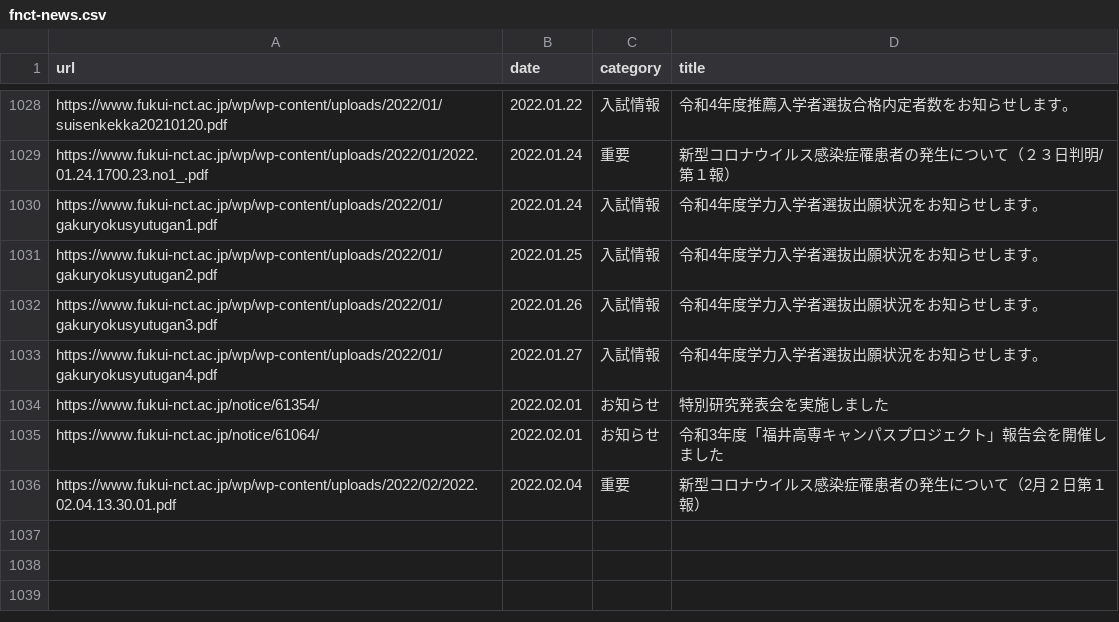
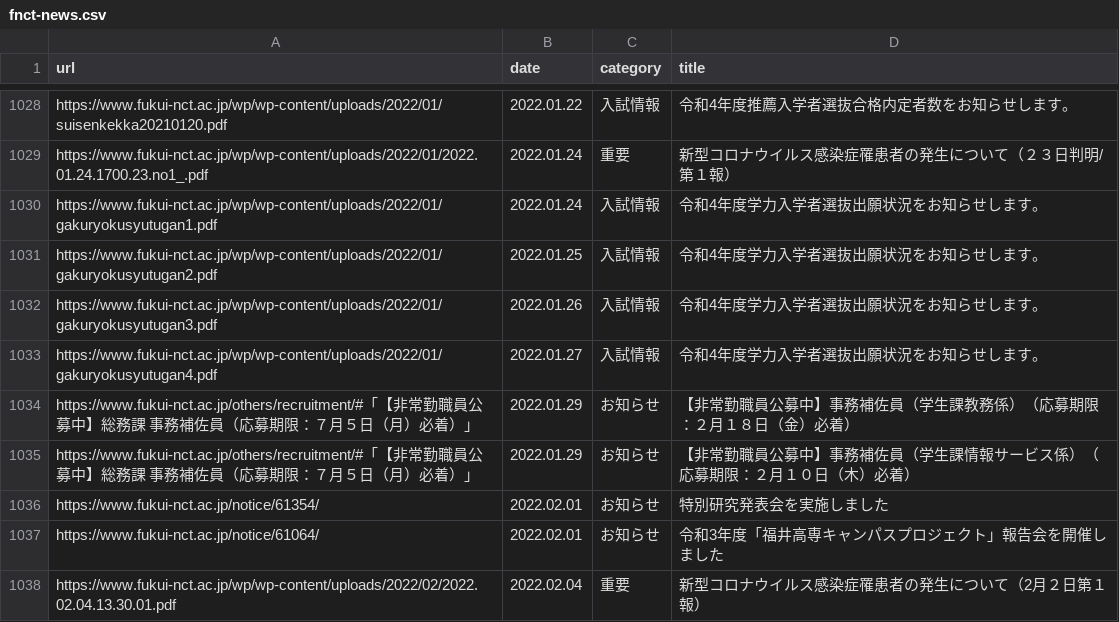
Before and after one commit to code4fukui/fnct-news, a CSV file: fnct-news.csv, drawn as a sheet; only a part is shown, gaps mark what is left out; the diff names each change by its address in the sheet, - before the commit and + after, or states it on an @@ line.

Commit message:
update data

```diff
--- a/fnct-news.csv
+++ b/fnct-news.csv
+row 1034: https://www.fukui-nct.ac.jp/others/recruitment/#「【非常勤職員公募中】総務課 事務補佐員（応募期限：７月５日（月）必着）」 | 2022.01.29 | お知らせ | 【非常勤職員公募中】事務補佐員（学生課教務係）（応募期限：２月１８日（金）必着）
+row 1035: https://www.fukui-nct.ac.jp/others/recruitment/#「【非常勤職員公募中】総務課 事務補佐員（応募期限：７月５日（月）必着）」 | 2022.01.29 | お知らせ | 【非常勤職員公募中】事務補佐員（学生課情報サービス係）（応募期限：２月１０日（木）必着）
```
